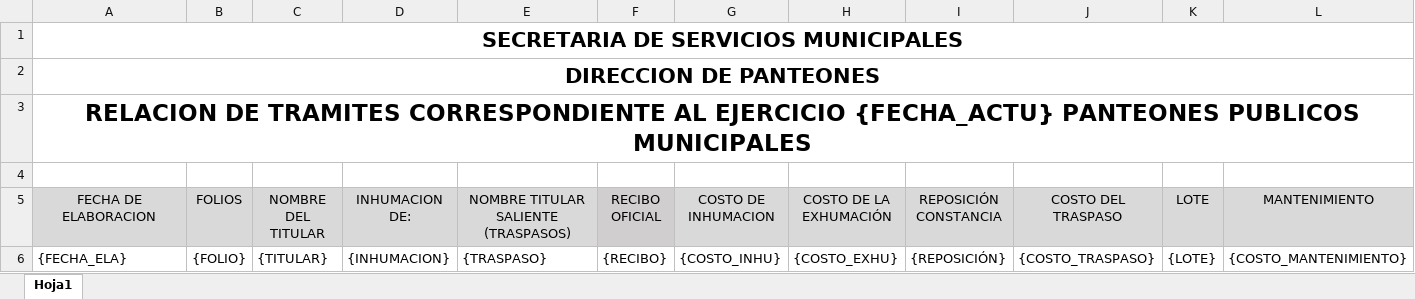
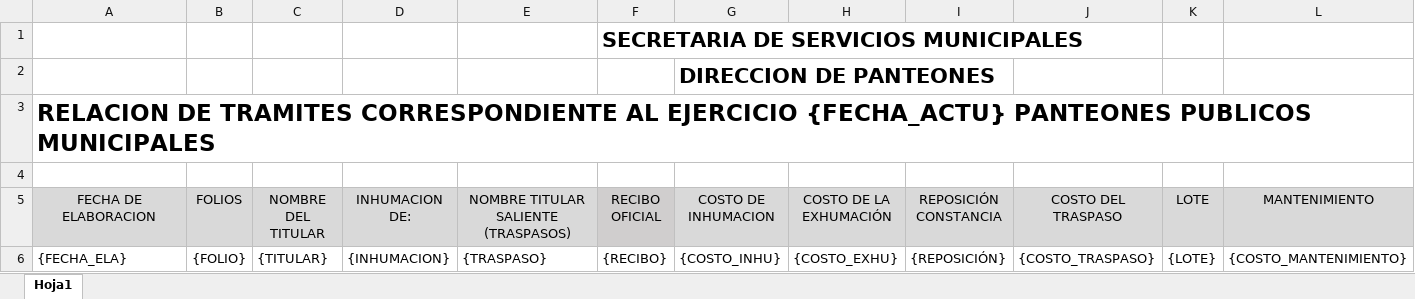
Before and after one commit to Mafer0610/Iciplaam, an Excel workbook: Docs/RelacionTramites.xlsx, sheet Hoja1, drawn as a sheet; only a part is shown; values as stored, in another font and other column widths than the file's, no borders; removed rows and columns are numbered as before the commit, all else as after; rows hold the shown columns only; the diff names each change by its address in the sheet, - before the commit and + after, or states it on an @@ line.

Commit message:
Finalizacion de Relacion Tramites

```diff
--- a/Docs/RelacionTramites.xlsx (sheet Hoja1)
+++ b/Docs/RelacionTramites.xlsx (sheet Hoja1)
-row 1: SECRETARIA DE SERVICIOS MUNICIPALES
-row 2: DIRECCION DE PANTEONES
+row 1:  |  |  |  |  | SECRETARIA DE SERVICIOS MUNICIPALES
+row 2:  |  |  |  |  |  | DIRECCION DE PANTEONES
-A3 alignment: center
+A3 alignment: left
-A3:P3 merged
```
Also changed, not shown: 3 other files.
